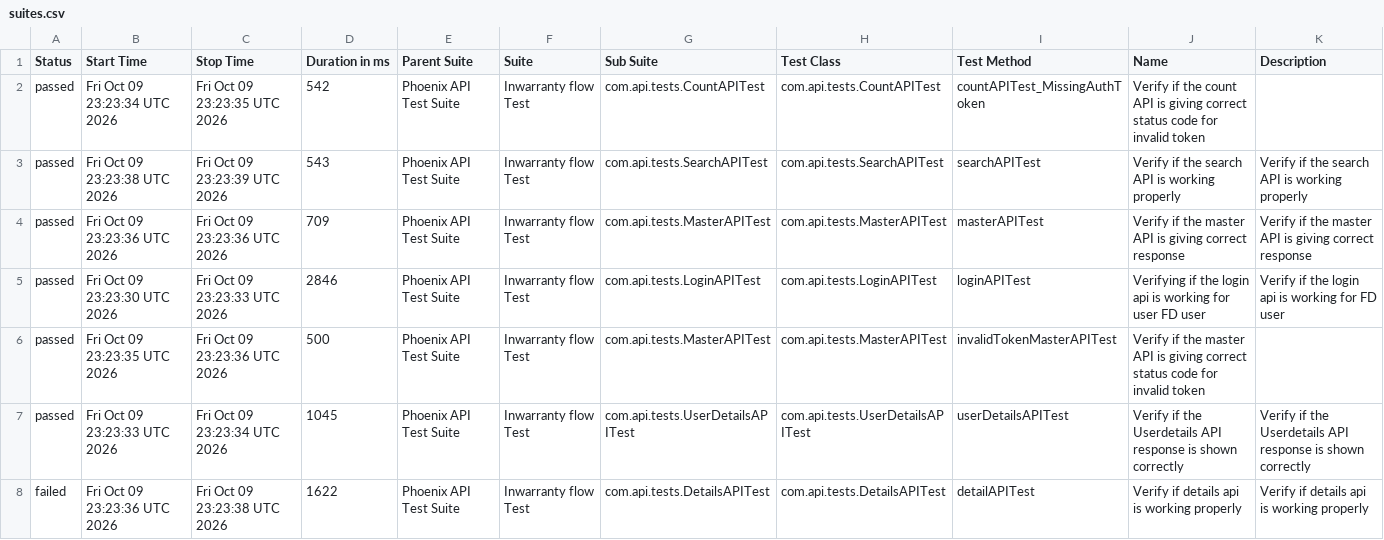
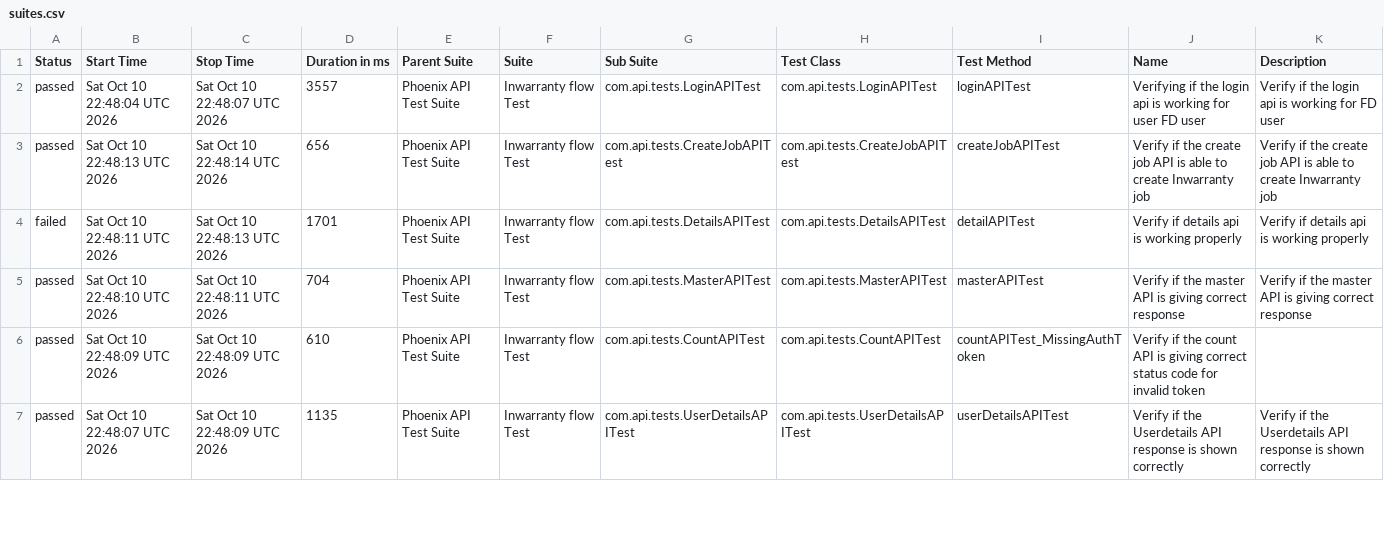
Before and after one commit to srinivaskinik/AutomationFramework-Phoenix-RestAssured, a CSV file: data/suites.csv, drawn as a sheet; only a part is shown; the diff covers the shown part only.

```diff
--- a/data/suites.csv
+++ b/data/suites.csv
@@ -1,8 +1,7 @@
 "Status","Start Time","Stop Time","Duration in ms","Parent Suite","Suite","Sub Suite","Test Class","Test Method","Name","Description"
-"passed","Fri Oct 09 23:23:34 UTC 2026","Fri Oct 09 23:23:35 UTC 2026","542","Phoenix API Test Suite","Inwarranty flow Test","com.api.tests.CountAPITest","com.api.tests.CountAPITest","countAPITest_MissingAuthToken","Verify if the count API is giving correct status code for invalid token",""
-"passed","Fri Oct 09 23:23:38 UTC 2026","Fri Oct 09 23:23:39 UTC 2026","543","Phoenix API Test Suite","Inwarranty flow Test","com.api.tests.SearchAPITest","com.api.tests.SearchAPITest","searchAPITest","Verify if the search API is working properly","Verify if the search API is working properly"
-"passed","Fri Oct 09 23:23:36 UTC 2026","Fri Oct 09 23:23:36 UTC 2026","709","Phoenix API Test Suite","Inwarranty flow Test","com.api.tests.MasterAPITest","com.api.tests.MasterAPITest","masterAPITest","Verify if the master API is giving correct response","Verify if the master API is giving correct response"
-"passed","Fri Oct 09 23:23:30 UTC 2026","Fri Oct 09 23:23:33 UTC 2026","2846","Phoenix API Test Suite","Inwarranty flow Test","com.api.tests.LoginAPITest","com.api.tests.LoginAPITest","loginAPITest","Verifying if the login api is working for user FD user","Verify if the login api is working for FD user"
-"passed","Fri Oct 09 23:23:35 UTC 2026","Fri Oct 09 23:23:36 UTC 2026","500","Phoenix API Test Suite","Inwarranty flow Test","com.api.tests.MasterAPITest","com.api.tests.MasterAPITest","invalidTokenMasterAPITest","Verify if the master API is giving correct status code for invalid token",""
-"passed","Fri Oct 09 23:23:33 UTC 2026","Fri Oct 09 23:23:34 UTC 2026","1045","Phoenix API Test Suite","Inwarranty flow Test","com.api.tests.UserDetailsAPITest","com.api.tests.UserDetailsAPITest","userDetailsAPITest","Verify if the Userdetails API response is shown correctly","Verify if the Userdetails API response is shown correctly"
-"failed","Fri Oct 09 23:23:36 UTC 2026","Fri Oct 09 23:23:38 UTC 2026","1622","Phoenix API Test Suite","Inwarranty flow Test","com.api.tests.DetailsAPITest","com.api.tests.DetailsAPITest","detailAPITest","Verify if details api is working properly","Verify if details api is working properly"
+"passed","Sat Oct 10 22:48:04 UTC 2026","Sat Oct 10 22:48:07 UTC 2026","3557","Phoenix API Test Suite","Inwarranty flow Test","com.api.tests.LoginAPITest","com.api.tests.LoginAPITest","loginAPITest","Verifying if the login api is working for user FD user","Verify if the login api is working for FD user"
+"passed","Sat Oct 10 22:48:13 UTC 2026","Sat Oct 10 22:48:14 UTC 2026","656","Phoenix API Test Suite","Inwarranty flow Test","com.api.tests.CreateJobAPITest","com.api.tests.CreateJobAPITest","createJobAPITest","Verify if the create job API is able to create Inwarranty job","Verify if the create job API is able to create Inwarranty job"
+"failed","Sat Oct 10 22:48:11 UTC 2026","Sat Oct 10 22:48:13 UTC 2026","1701","Phoenix API Test Suite","Inwarranty flow Test","com.api.tests.DetailsAPITest","com.api.tests.DetailsAPITest","detailAPITest","Verify if details api is working properly","Verify if details api is working properly"
+"passed","Sat Oct 10 22:48:10 UTC 2026","Sat Oct 10 22:48:11 UTC 2026","704","Phoenix API Test Suite","Inwarranty flow Test","com.api.tests.MasterAPITest","com.api.tests.MasterAPITest","masterAPITest","Verify if the master API is giving correct response","Verify if the master API is giving correct response"
+"passed","Sat Oct 10 22:48:09 UTC 2026","Sat Oct 10 22:48:09 UTC 2026","610","Phoenix API Test Suite","Inwarranty flow Test","com.api.tests.CountAPITest","com.api.tests.CountAPITest","countAPITest_MissingAuthToken","Verify if the count API is giving correct status code for invalid token",""
+"passed","Sat Oct 10 22:48:07 UTC 2026","Sat Oct 10 22:48:09 UTC 2026","1135","Phoenix API Test Suite","Inwarranty flow Test","com.api.tests.UserDetailsAPITest","com.api.tests.UserDetailsAPITest","userDetailsAPITest","Verify if the Userdetails API response is shown correctly","Verify if the Userdetails API response is shown correctly"
```
Also changed, not shown: 1 added row and 11 edited cells elsewhere in this file, data/behaviors.csv, 58 other files.
